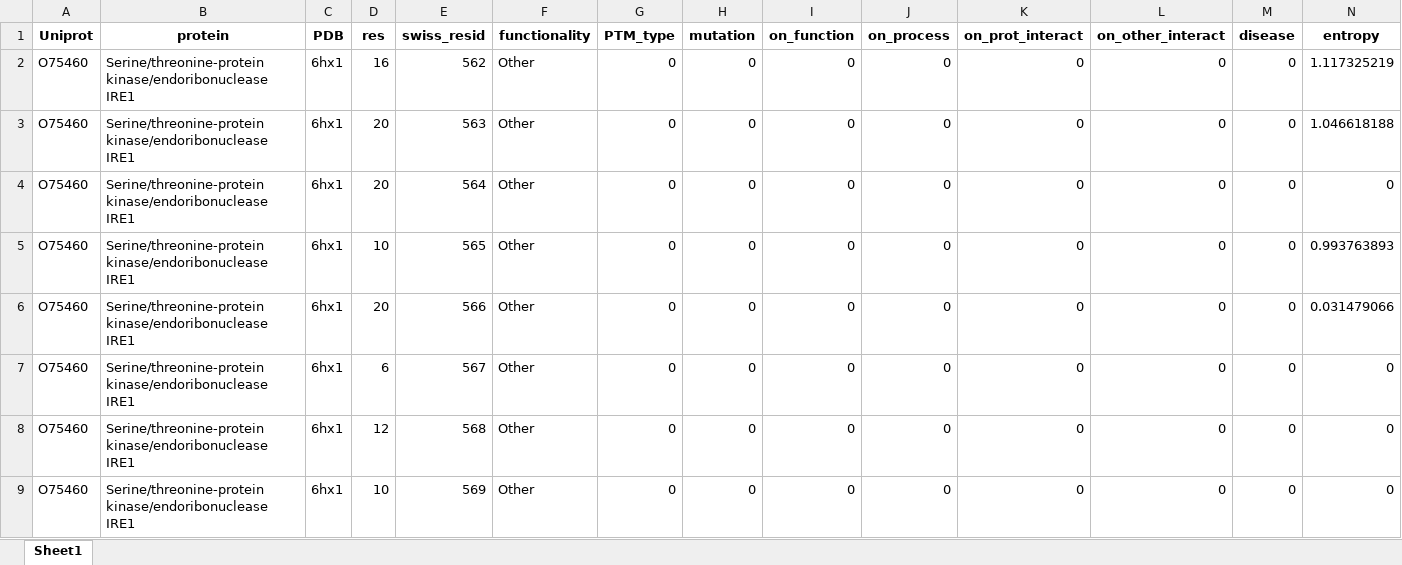
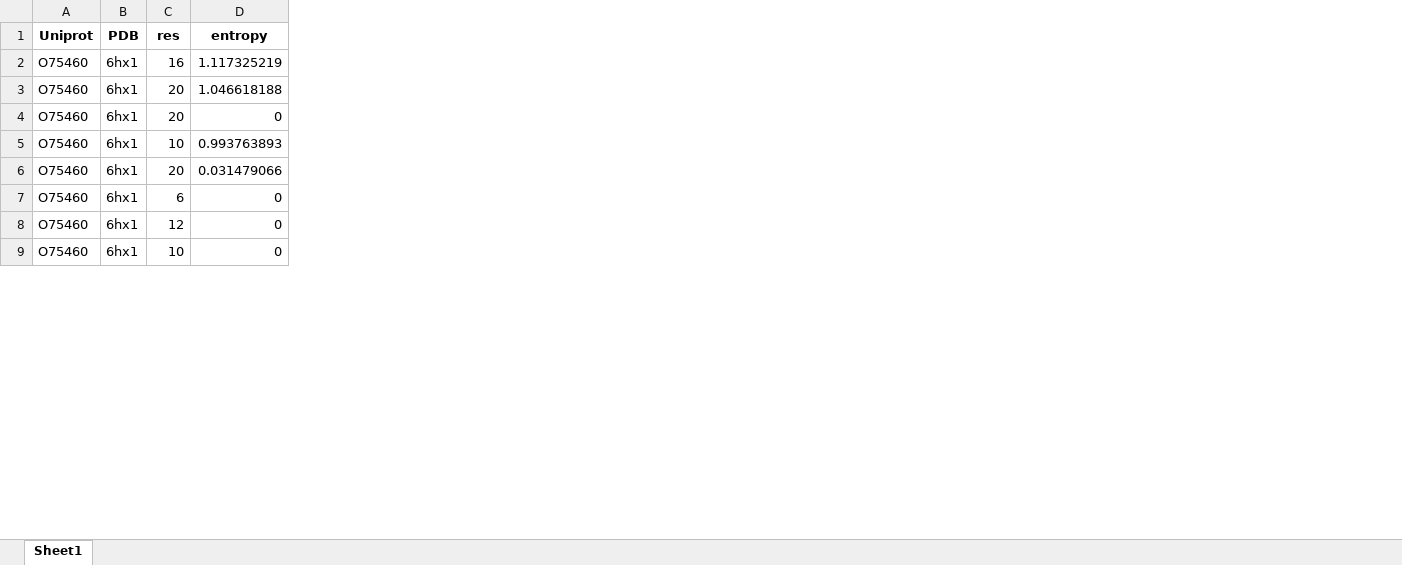
Before and after one commit to ComputeSuda/PTMKinase, an Excel workbook: DL/data/seq/test_data_feature.xlsx, sheet Sheet1, drawn as a sheet; only a part is shown; values as stored, in another font and other column widths than the file's, no borders; the diff names each change by its address in the sheet, - before the commit and + after, or states it on an @@ line.

```diff
--- a/DL/data/seq/test_data_feature.xlsx (sheet Sheet1)
+++ b/DL/data/seq/test_data_feature.xlsx (sheet Sheet1)
-column B (protein), rows 2-9: all Serine/threonine-protein kinase/endoribonuclease IRE1
-column E (swiss_resid), rows 2-9: 562 | 563 | 564 | 565 | 566 | 567 | 568 | 569
-column F (functionality), rows 2-9: all Other
-column G (PTM_type), rows 2-9: all 0
-column H (mutation), rows 2-9: all 0
-column I (on_function), rows 2-9: all 0
-column J (on_process), rows 2-9: all 0
-column K (on_prot_interact), rows 2-9: all 0
-column L (on_other_interact), rows 2-9: all 0
-column M (disease), rows 2-9: all 0
```
Also changed, not shown: DL/data/str/test_data_feature.xlsx, RF/data/seq/test_data_feature.xlsx, 47 other files.
